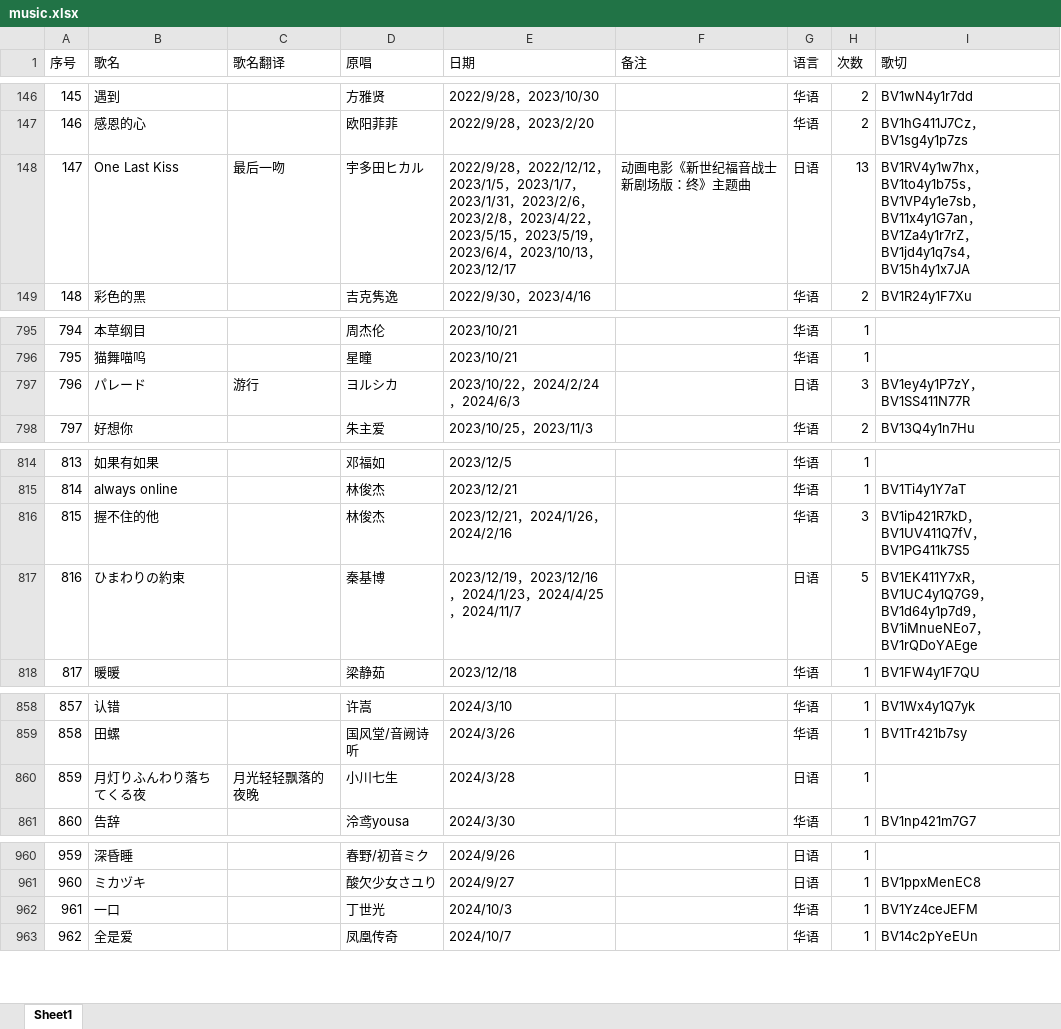
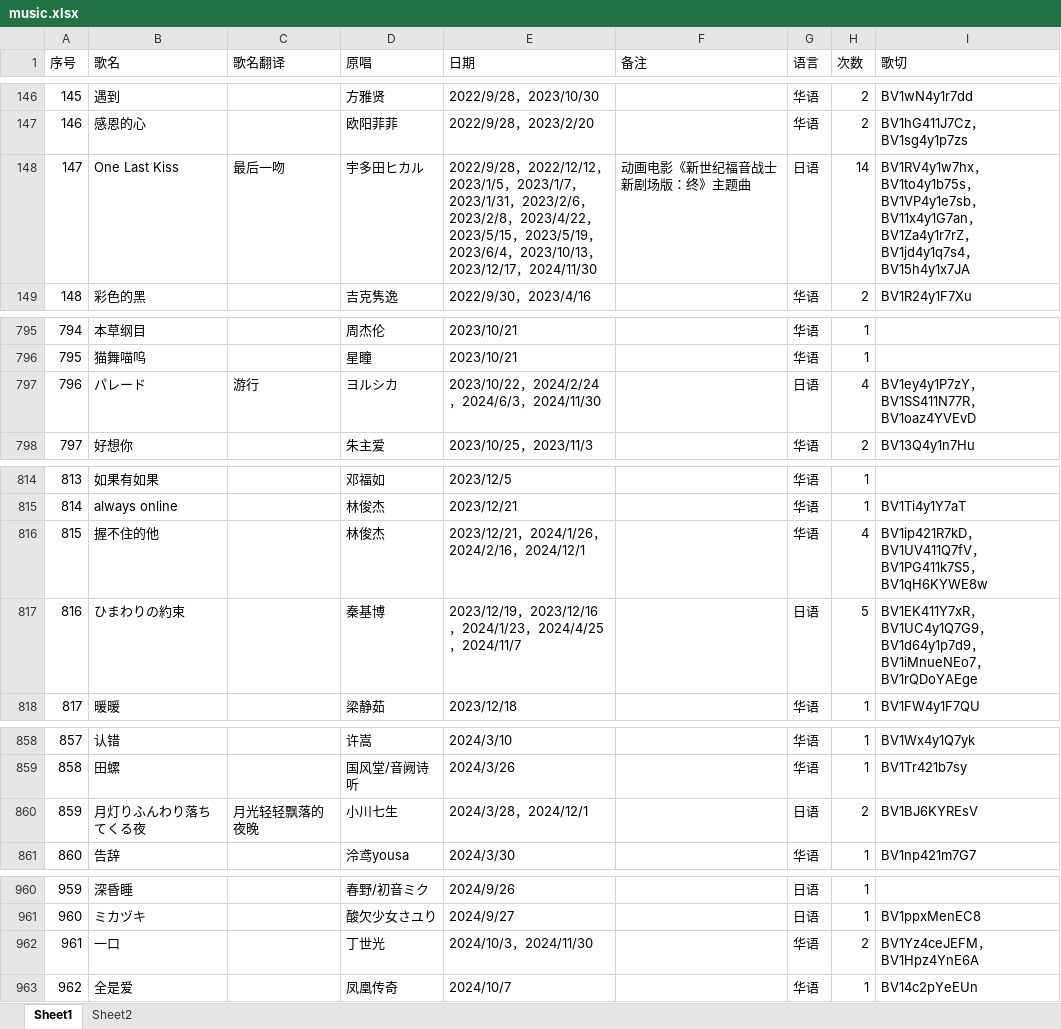
Before and after one commit to starsJuly/sui-song-list, an Excel workbook: scripts/music.xlsx, sheet Sheet1, drawn as a sheet; only a part is shown, gaps mark what is left out; values as stored, in another font and other column widths than the file's, no cell formats; the diff covers the shown part only; the diff names each change by its address in the sheet, - before the commit and + after, or states it on an @@ line.

```diff
--- a/scripts/music.xlsx (sheet Sheet1)
+++ b/scripts/music.xlsx (sheet Sheet1)
+sheet tab: Sheet2
-E148 (日期): …，2023/12/17
+E148 (日期): …，2023/12/17，2024/11/30
-H148 (次数): 13
+H148 (次数): 14
-E797 (日期): 2023/10/22，2024/2/24，2024/6/3
+E797 (日期): 2023/10/22，2024/2/24，2024/6/3，2024/11/30
-H797 (次数): 3
+H797 (次数): 4
-I797 (歌切): BV1ey4y1P7zY，BV1SS411N77R
+I797 (歌切): BV1ey4y1P7zY，BV1SS411N77R，BV1oaz4YVEvD
-E816 (日期): 2023/12/21，2024/1/26，2024/2/16
+E816 (日期): 2023/12/21，2024/1/26，2024/2/16，2024/12/1
-H816 (次数): 3
+H816 (次数): 4
-I816 (歌切): BV1ip421R7kD，BV1UV411Q7fV，BV1PG411k7S5
+I816 (歌切): BV1ip421R7kD，BV1UV411Q7fV，BV1PG411k7S5，BV1qH6KYWE8w
-E860 (日期): 2024/3/28
+E860 (日期): 2024/3/28，2024/12/1
-H860 (次数): 1
+H860 (次数): 2
-I860 (歌切): (empty)
+I860 (歌切): BV1BJ6KYREsV
-E962 (日期): 2024/10/3
+E962 (日期): 2024/10/3，2024/11/30
-H962 (次数): 1
+H962 (次数): 2
-I962 (歌切): BV1Yz4ceJEFM
+I962 (歌切): BV1Yz4ceJEFM，BV1Hpz4YnE6A
```
Also changed, not shown: 1 removed row and 45 edited cells elsewhere in this sheet, cell formats, formulas that keep their value.
